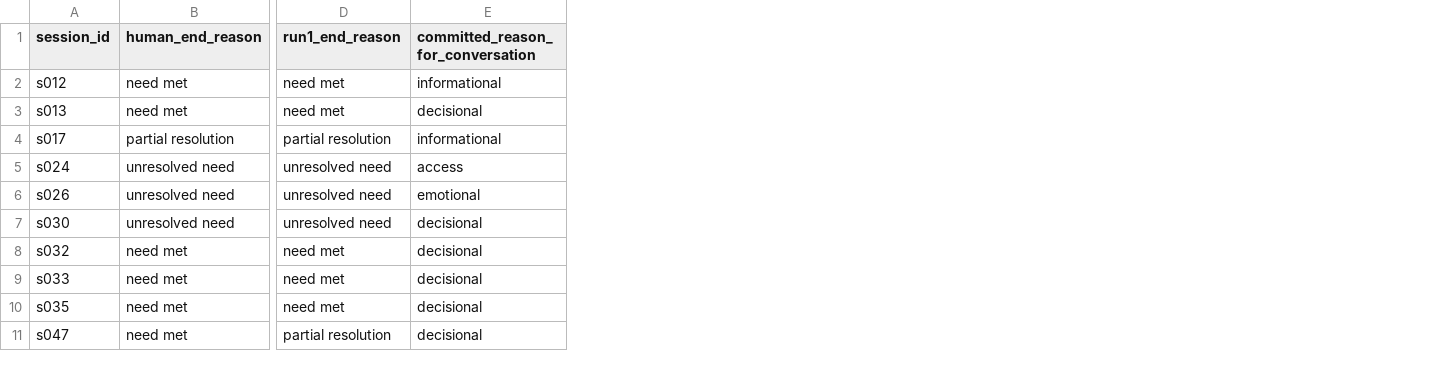
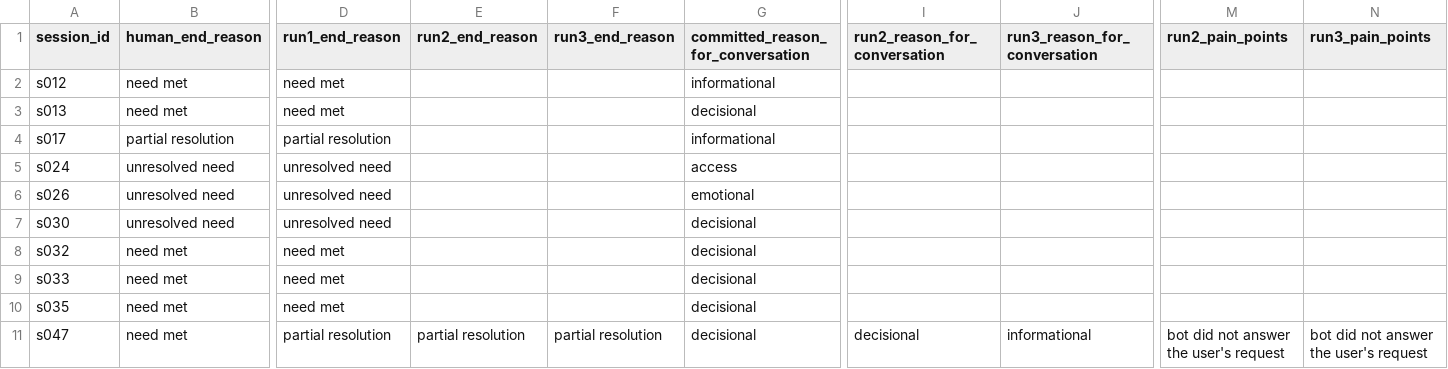
Before and after one commit to NeilSinclair/mama-health, a CSV file: data/labels_trials/summary_v10/results/comparison.csv, drawn as a sheet; only a part is shown, gaps mark what is left out; the diff names each change by its address in the sheet, - before the commit and + after, or states it on an @@ line.

```diff
--- a/data/labels_trials/summary_v10/results/comparison.csv
+++ b/data/labels_trials/summary_v10/results/comparison.csv
+column E (run2_end_reason), row 11: partial resolution
+column F (run3_end_reason), row 11: partial resolution
+column I (run2_reason_for_conversation), row 11: decisional
+column J (run3_reason_for_conversation), row 11: informational
+column M (run2_pain_points), row 11: bot did not answer the user's request
+column N (run3_pain_points), row 11: bot did not answer the user's request
```
Also changed, not shown: 10 other files.
